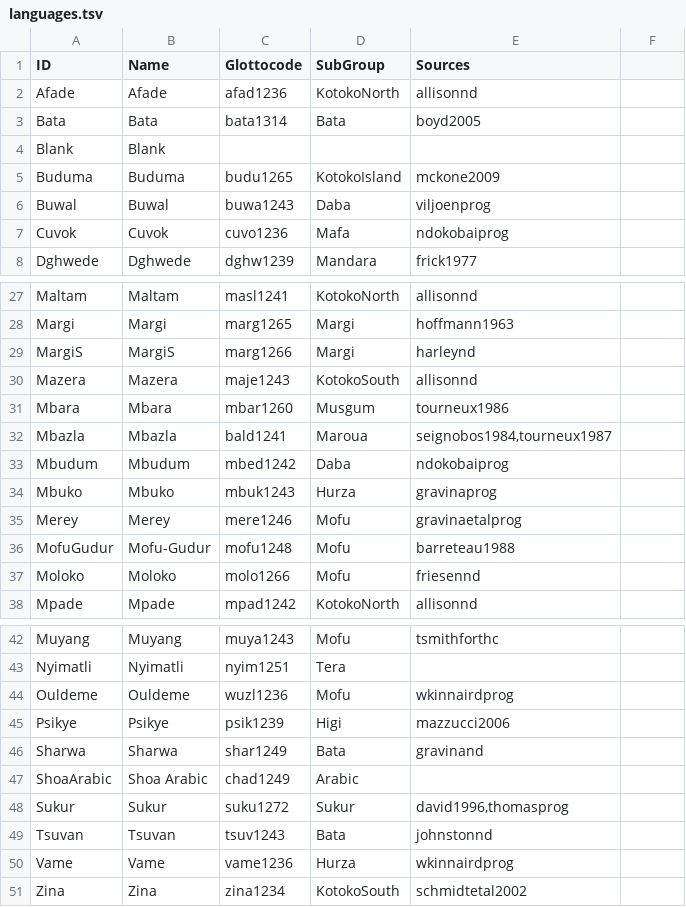
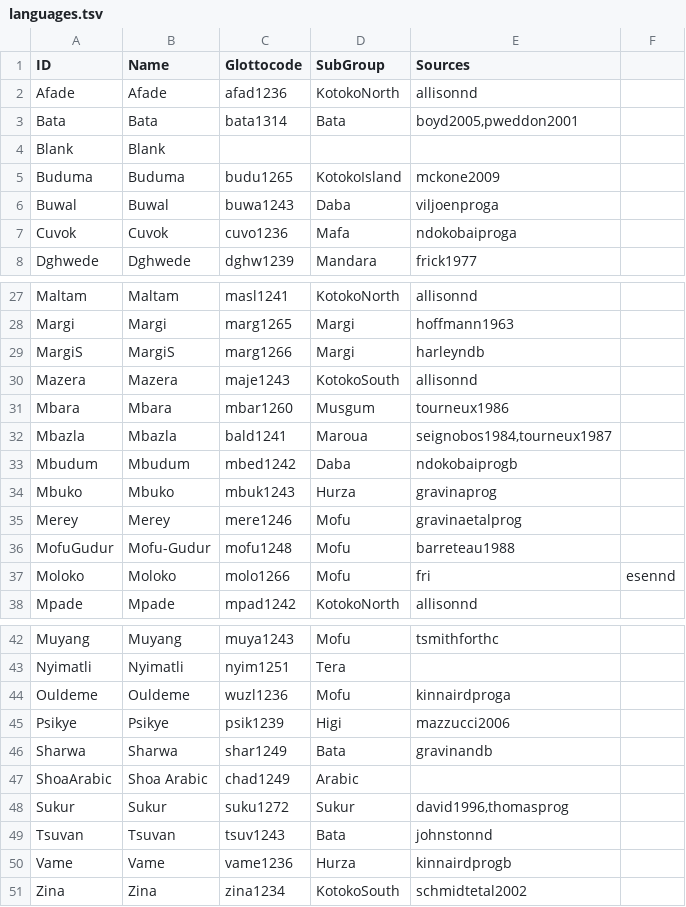
Before and after one commit to lexibank/gravinachadic, a TSV file: etc/languages.tsv, drawn as a sheet; only a part is shown, gaps mark what is left out; the diff covers the shown part only.

Commit message:
Added sources

```diff
--- a/etc/languages.tsv
+++ b/etc/languages.tsv
@@ -2,7 +2,7 @@ ID	Name	Glottocode	SubGroup	Sources
 Afade	Afade	afad1236	KotokoNorth	allisonnd
-Bata	Bata	bata1314	Bata	boyd2005
+Bata	Bata	bata1314	Bata	boyd2005,pweddon2001
 Blank	Blank			
 Buduma	Buduma	budu1265	KotokoIsland	mckone2009
-Buwal	Buwal	buwa1243	Daba	viljoenprog
-Cuvok	Cuvok	cuvo1236	Mafa	ndokobaiprog
+Buwal	Buwal	buwa1243	Daba	viljoenproga
+Cuvok	Cuvok	cuvo1236	Mafa	ndokobaiproga
 Dghwede	Dghwede	dghw1239	Mandara	frick1977
@@ -28,3 +28,3 @@ Maltam	Maltam	masl1241	KotokoNorth	allisonnd
 Margi	Margi	marg1265	Margi	hoffmann1963
-MargiS	MargiS	marg1266	Margi	harleynd
+MargiS	MargiS	marg1266	Margi	harleyndb
 Mazera	Mazera	maje1243	KotokoSouth	allisonnd
@@ -32,3 +32,3 @@ Mbara	Mbara	mbar1260	Musgum	tourneux1986
 Mbazla	Mbazla	bald1241	Maroua	seignobos1984,tourneux1987
-Mbudum	Mbudum	mbed1242	Daba	ndokobaiprog
+Mbudum	Mbudum	mbed1242	Daba	ndokobaiprogb
 Mbuko	Mbuko	mbuk1243	Hurza	gravinaprog
@@ -36,3 +36,3 @@ Merey	Merey	mere1246	Mofu	gravinaetalprog
 MofuGudur	Mofu-Gudur	mofu1248	Mofu	barreteau1988
-Moloko	Moloko	molo1266	Mofu	friesennd
+Moloko	Moloko	molo1266	Mofu	fri	esennd
 Mpade	Mpade	mpad1242	KotokoNorth	allisonnd
@@ -43,5 +43,5 @@ Muyang	Muyang	muya1243	Mofu	tsmithforthc
 Nyimatli	Nyimatli	nyim1251	Tera	
-Ouldeme	Ouldeme	wuzl1236	Mofu	wkinnairdprog
+Ouldeme	Ouldeme	wuzl1236	Mofu	kinnairdproga
 Psikye	Psikye	psik1239	Higi	mazzucci2006
-Sharwa	Sharwa	shar1249	Bata	gravinand
+Sharwa	Sharwa	shar1249	Bata	gravinandb
 ShoaArabic	Shoa Arabic	chad1249	Arabic	
@@ -49,3 +49,3 @@ Sukur	Sukur	suku1272	Sukur	david1996,thomasprog
 Tsuvan	Tsuvan	tsuv1243	Bata	johnstonnd
-Vame	Vame	vame1236	Hurza	wkinnairdprog
+Vame	Vame	vame1236	Hurza	kinnairdprogb
 Zina	Zina	zina1234	KotokoSouth	schmidtetal2002
```
Also changed, not shown: 2 edited cells elsewhere in this file, 3 other files.
